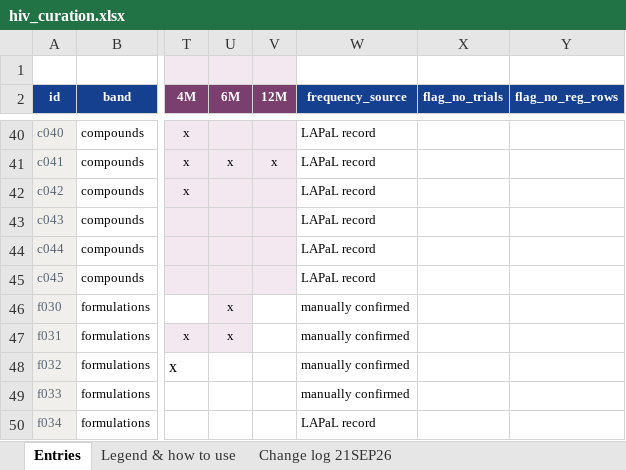
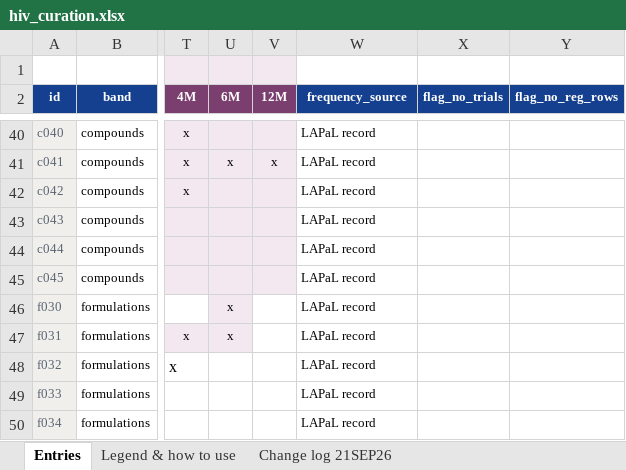
Before and after one commit to Lobnagaa/lapal-hiv-landscape, an Excel workbook: hiv_curation.xlsx, sheet Entries, drawn as a sheet; only a part is shown, gaps mark what is left out; values as stored, in another font and other column widths than the file's, no borders; the diff covers the shown part only; the diff names each change by its address in the sheet, - before the commit and + after, or states it on an @@ line.

```diff
--- a/hiv_curation.xlsx (sheet Entries)
+++ b/hiv_curation.xlsx (sheet Entries)
-W46:W49 (frequency_source): manually confirmed
+W46:W49 (frequency_source): LAPaL record
```
Also changed, not shown: 45 edited cells elsewhere in this sheet, 6 other files.
